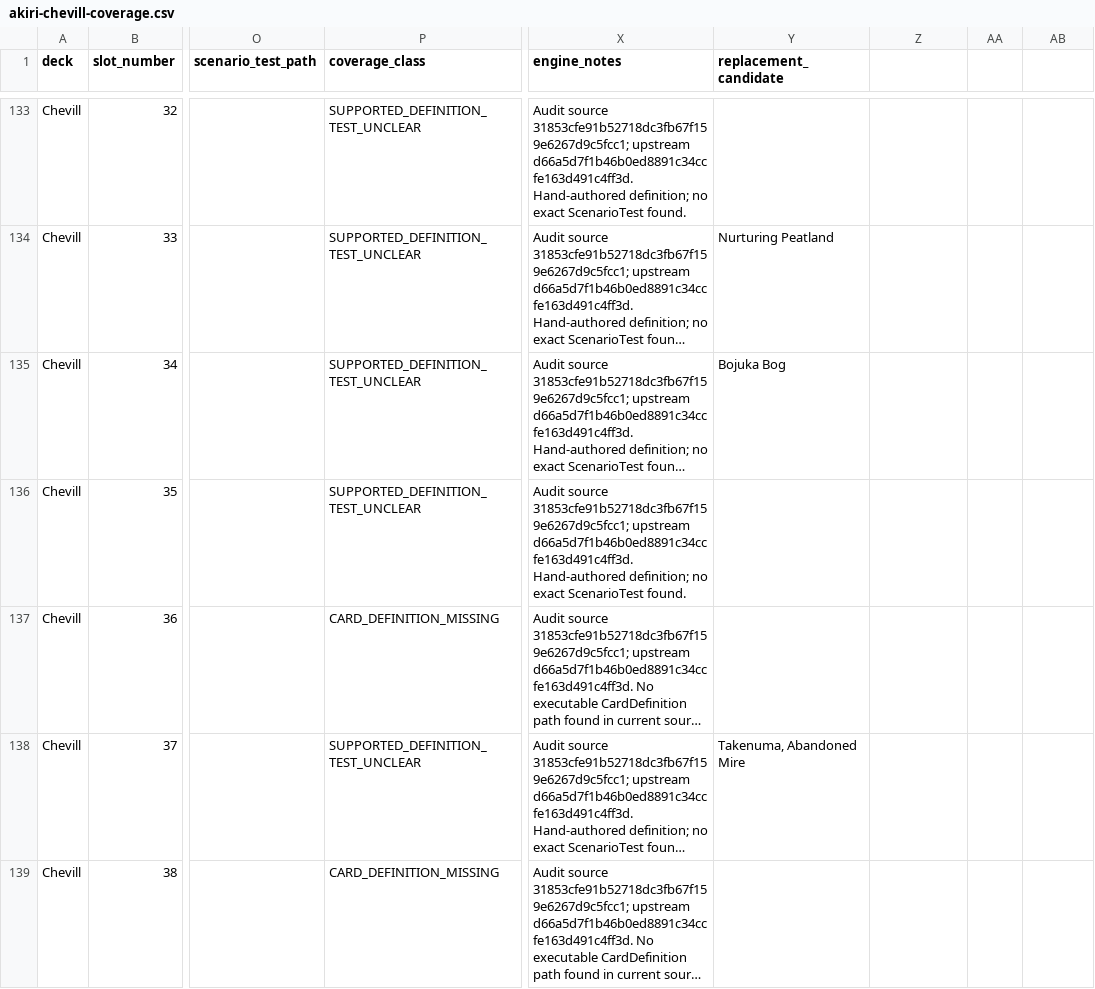
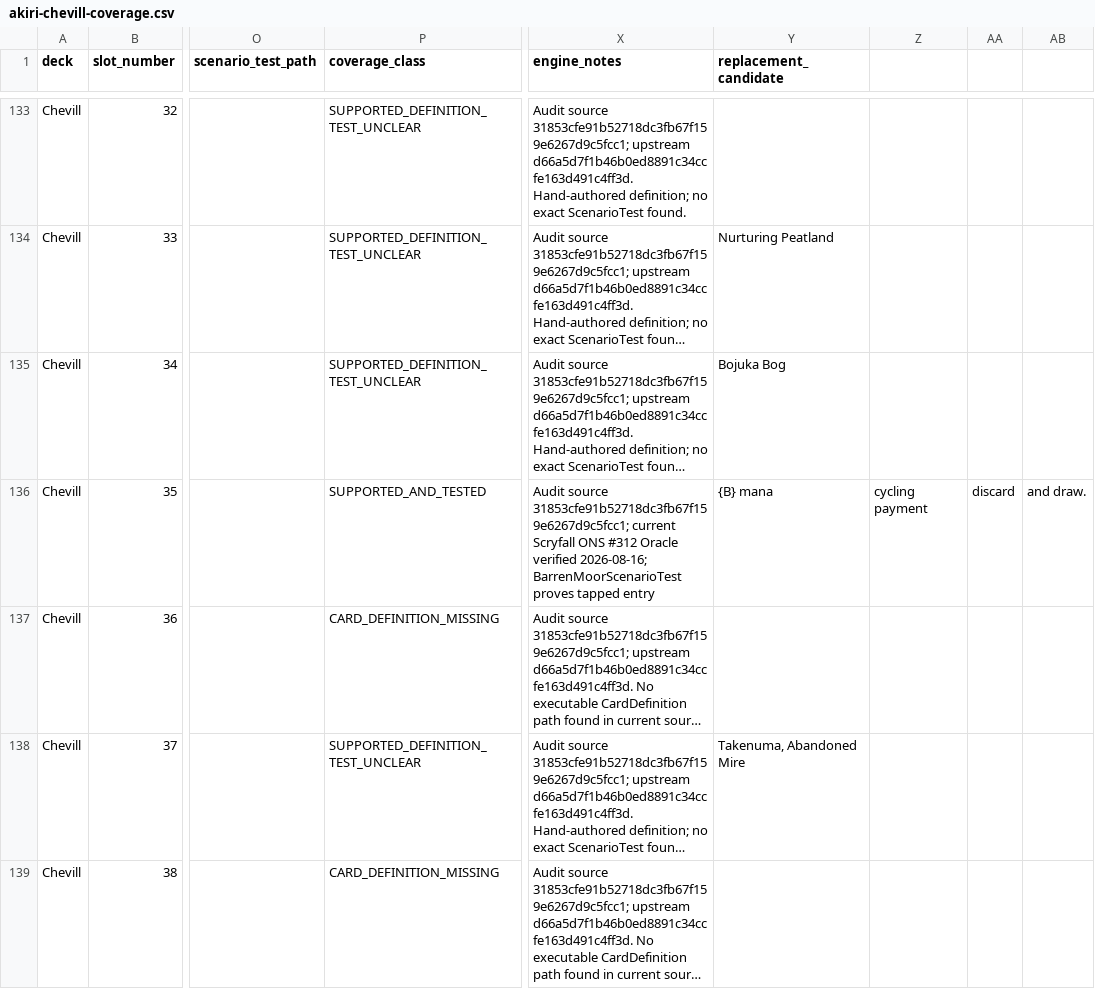
Before and after one commit to chrismaghuhn/argentum-engine, a CSV file: docs/ml/curriculum/akiri-chevill-coverage.csv, drawn as a sheet; only a part is shown, gaps mark what is left out; long unchanged cells end in …; the diff names each change by its address in the sheet, - before the commit and + after, or states it on an @@ line.

Commit message:
test: prove Barren Moor conformance

```diff
--- a/docs/ml/curriculum/akiri-chevill-coverage.csv
+++ b/docs/ml/curriculum/akiri-chevill-coverage.csv
-P136 (coverage_class): SUPPORTED_DEFINITION_TEST_UNCLEAR
+P136 (coverage_class): SUPPORTED_AND_TESTED
-X136 (engine_notes): …source 31853cfe91b52718dc3fb67f159e6267d9c5fcc1; upstream d66a5d7f1b46b0ed8891c34ccfe163d491c4ff3d. Hand-authored definition; no exact ScenarioTest found.
+X136 (engine_notes): …source 31853cfe91b52718dc3fb67f159e6267d9c5fcc1; current Scryfall ONS #312 Oracle verified 2026-08-16; BarrenMoorScenarioTest proves tapped entry
-Y136 (replacement_candidate): (empty)
+Y136 (replacement_candidate): {B} mana
-Z136: (empty)
+Z136: cycling payment
-AA136: (empty)
+AA136: discard
-AB136: (empty)
+AB136: and draw.
```
Also changed, not shown: 1 other file.
